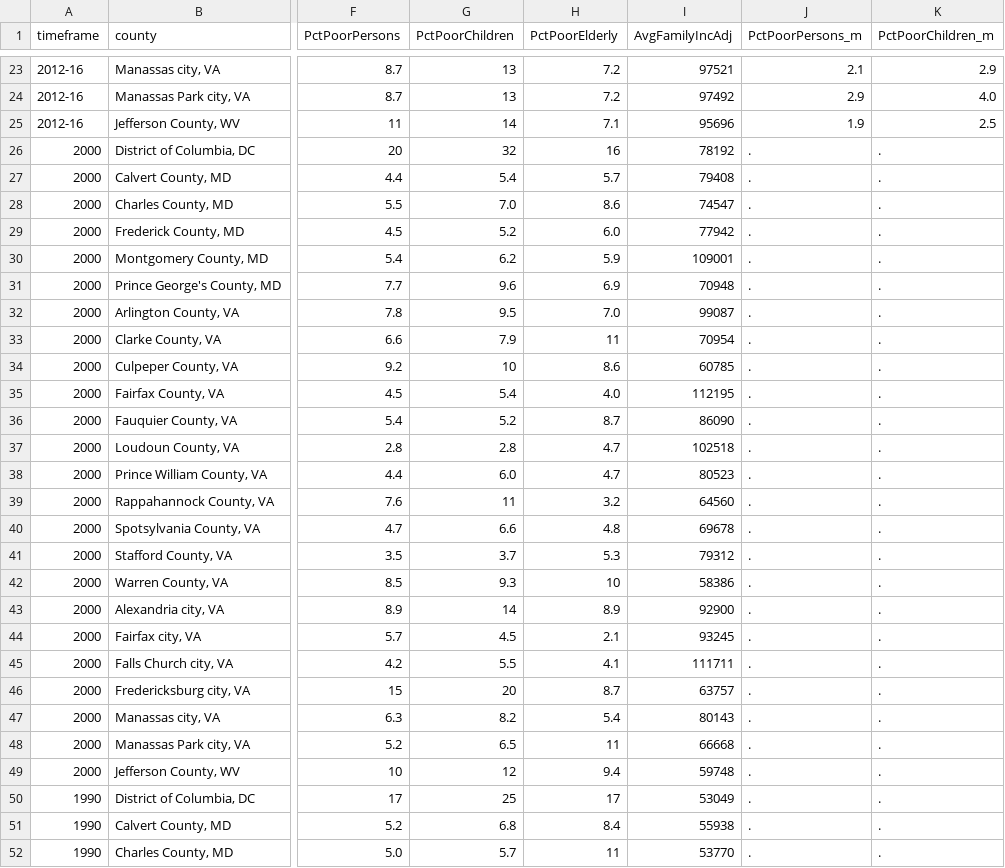
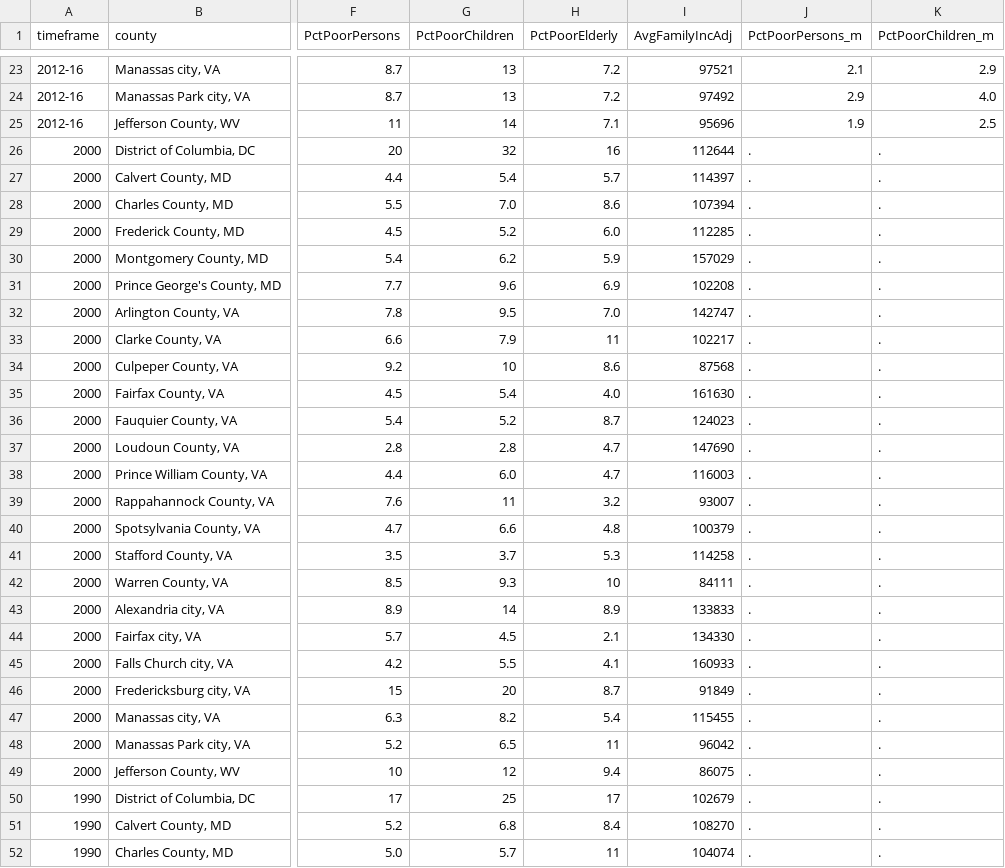
Before and after one commit to UI-Research/greaterdc-map-data, a CSV file: income/income_cnty.csv, drawn as a sheet; only a part is shown, gaps mark what is left out; the diff covers the shown part only; the diff names each change by its address in the sheet, - before the commit and + after, or states it on an @@ line.

```diff
--- a/income/income_cnty.csv
+++ b/income/income_cnty.csv
-I26 (AvgFamilyIncAdj): 78192
+I26 (AvgFamilyIncAdj): 112644
-I27 (AvgFamilyIncAdj): 79408
+I27 (AvgFamilyIncAdj): 114397
-I28 (AvgFamilyIncAdj): 74547
+I28 (AvgFamilyIncAdj): 107394
-I29 (AvgFamilyIncAdj): 77942
+I29 (AvgFamilyIncAdj): 112285
-I30 (AvgFamilyIncAdj): 109001
+I30 (AvgFamilyIncAdj): 157029
-I31 (AvgFamilyIncAdj): 70948
+I31 (AvgFamilyIncAdj): 102208
-I32 (AvgFamilyIncAdj): 99087
+I32 (AvgFamilyIncAdj): 142747
-I33 (AvgFamilyIncAdj): 70954
+I33 (AvgFamilyIncAdj): 102217
-I34 (AvgFamilyIncAdj): 60785
+I34 (AvgFamilyIncAdj): 87568
-I35 (AvgFamilyIncAdj): 112195
+I35 (AvgFamilyIncAdj): 161630
-I36 (AvgFamilyIncAdj): 86090
+I36 (AvgFamilyIncAdj): 124023
-I37 (AvgFamilyIncAdj): 102518
+I37 (AvgFamilyIncAdj): 147690
-I38 (AvgFamilyIncAdj): 80523
+I38 (AvgFamilyIncAdj): 116003
-I39 (AvgFamilyIncAdj): 64560
+I39 (AvgFamilyIncAdj): 93007
-I40 (AvgFamilyIncAdj): 69678
+I40 (AvgFamilyIncAdj): 100379
-I41 (AvgFamilyIncAdj): 79312
+I41 (AvgFamilyIncAdj): 114258
-I42 (AvgFamilyIncAdj): 58386
+I42 (AvgFamilyIncAdj): 84111
-I43 (AvgFamilyIncAdj): 92900
+I43 (AvgFamilyIncAdj): 133833
-I44 (AvgFamilyIncAdj): 93245
+I44 (AvgFamilyIncAdj): 134330
-I45 (AvgFamilyIncAdj): 111711
+I45 (AvgFamilyIncAdj): 160933
-I46 (AvgFamilyIncAdj): 63757
+I46 (AvgFamilyIncAdj): 91849
-I47 (AvgFamilyIncAdj): 80143
+I47 (AvgFamilyIncAdj): 115455
-I48 (AvgFamilyIncAdj): 66668
+I48 (AvgFamilyIncAdj): 96042
-I49 (AvgFamilyIncAdj): 59748
+I49 (AvgFamilyIncAdj): 86075
-I50 (AvgFamilyIncAdj): 53049
+I50 (AvgFamilyIncAdj): 102679
-I51 (AvgFamilyIncAdj): 55938
+I51 (AvgFamilyIncAdj): 108270
-I52 (AvgFamilyIncAdj): 53770
+I52 (AvgFamilyIncAdj): 104074
```
Also changed, not shown: 69 edited cells elsewhere in this file, income/income_anc12.csv, income/income_cl17.csv, 13 other files.
